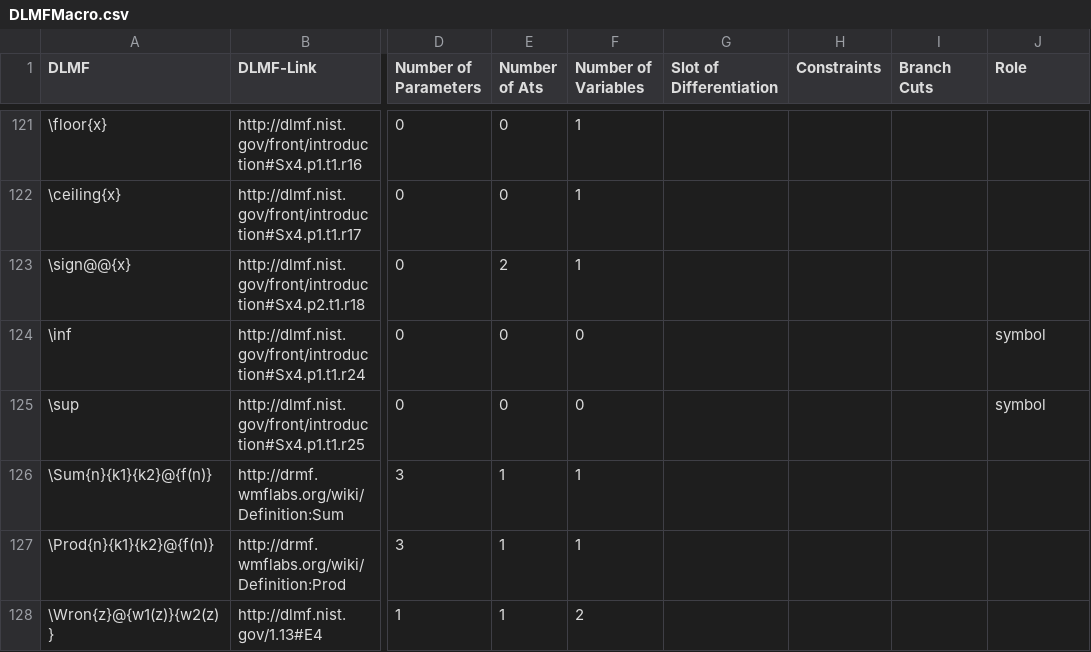
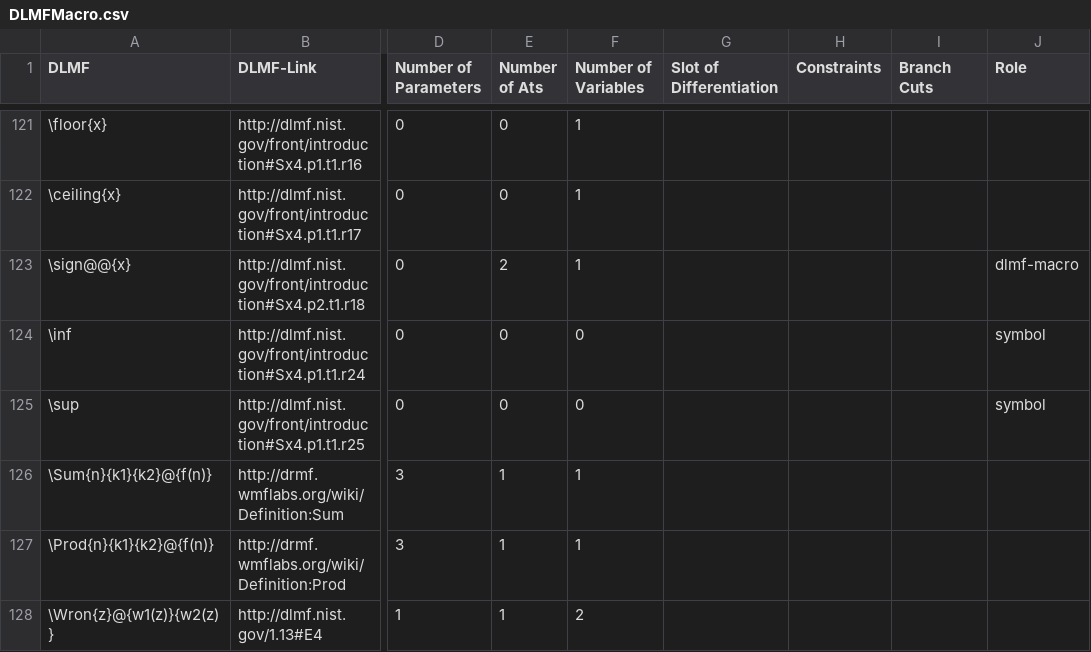
Before and after one commit to gipplab/LaCASt, a CSV file: libs/ReferenceData/CSVTables/DLMFMacro.csv, drawn as a sheet; only a part is shown, gaps mark what is left out; the diff names each change by its address in the sheet, - before the commit and + after, or states it on an @@ line.

```diff
--- a/libs/ReferenceData/CSVTables/DLMFMacro.csv
+++ b/libs/ReferenceData/CSVTables/DLMFMacro.csv
-J123 (Role): (empty)
+J123 (Role): dlmf-macro
```
Also changed, not shown: libs/ReferenceData/CSVTables/DLMF_Maple.csv, libs/ReferenceData/CSVTables/DLMF_Mathematica.csv, 10 other files.
